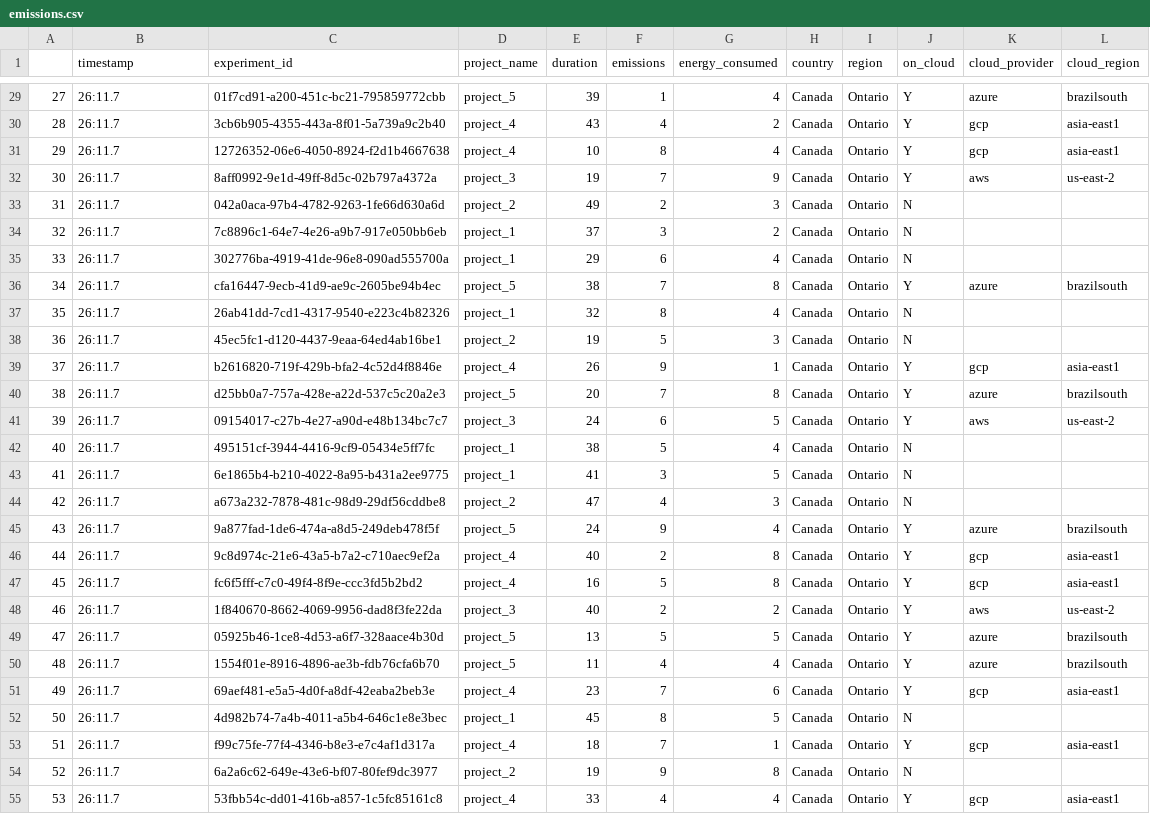
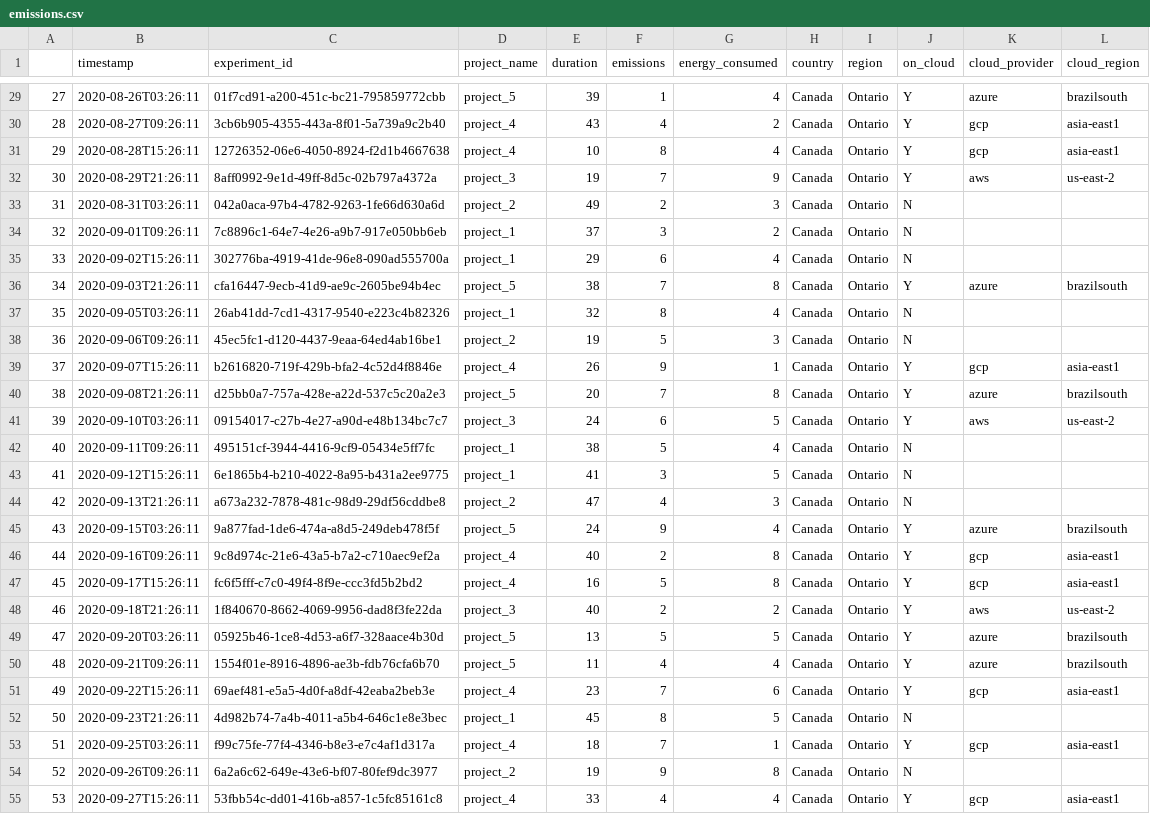
Before and after one commit to mlco2/codecarbon, a CSV file: examples/emissions.csv, drawn as a sheet; only a part is shown, gaps mark what is left out; the diff covers the shown part only.

Commit message:
add updated timestamp format to example output file

```diff
--- a/examples/emissions.csv
+++ b/examples/emissions.csv
@@ -29,27 +29,27 @@
-27,26:11.7,01f7cd91-a200-451c-bc21-795859772cbb,project_5,39,1,4,Canada,Ontario,Y,azure,brazilsouth
-28,26:11.7,3cb6b905-4355-443a-8f01-5a739a9c2b40,project_4,43,4,2,Canada,Ontario,Y,gcp,asia-east1
-29,26:11.7,12726352-06e6-4050-8924-f2d1b4667638,project_4,10,8,4,Canada,Ontario,Y,gcp,asia-east1
-30,26:11.7,8aff0992-9e1d-49ff-8d5c-02b797a4372a,project_3,19,7,9,Canada,Ontario,Y,aws,us-east-2
-31,26:11.7,042a0aca-97b4-4782-9263-1fe66d630a6d,project_2,49,2,3,Canada,Ontario,N,,
-32,26:11.7,7c8896c1-64e7-4e26-a9b7-917e050bb6eb,project_1,37,3,2,Canada,Ontario,N,,
-33,26:11.7,302776ba-4919-41de-96e8-090ad555700a,project_1,29,6,4,Canada,Ontario,N,,
-34,26:11.7,cfa16447-9ecb-41d9-ae9c-2605be94b4ec,project_5,38,7,8,Canada,Ontario,Y,azure,brazilsouth
-35,26:11.7,26ab41dd-7cd1-4317-9540-e223c4b82326,project_1,32,8,4,Canada,Ontario,N,,
-36,26:11.7,45ec5fc1-d120-4437-9eaa-64ed4ab16be1,project_2,19,5,3,Canada,Ontario,N,,
-37,26:11.7,b2616820-719f-429b-bfa2-4c52d4f8846e,project_4,26,9,1,Canada,Ontario,Y,gcp,asia-east1
-38,26:11.7,d25bb0a7-757a-428e-a22d-537c5c20a2e3,project_5,20,7,8,Canada,Ontario,Y,azure,brazilsouth
-39,26:11.7,09154017-c27b-4e27-a90d-e48b134bc7c7,project_3,24,6,5,Canada,Ontario,Y,aws,us-east-2
-40,26:11.7,495151cf-3944-4416-9cf9-05434e5ff7fc,project_1,38,5,4,Canada,Ontario,N,,
-41,26:11.7,6e1865b4-b210-4022-8a95-b431a2ee9775,project_1,41,3,5,Canada,Ontario,N,,
-42,26:11.7,a673a232-7878-481c-98d9-29df56cddbe8,project_2,47,4,3,Canada,Ontario,N,,
-43,26:11.7,9a877fad-1de6-474a-a8d5-249deb478f5f,project_5,24,9,4,Canada,Ontario,Y,azure,brazilsouth
-44,26:11.7,9c8d974c-21e6-43a5-b7a2-c710aec9ef2a,project_4,40,2,8,Canada,Ontario,Y,gcp,asia-east1
-45,26:11.7,fc6f5fff-c7c0-49f4-8f9e-ccc3fd5b2bd2,project_4,16,5,8,Canada,Ontario,Y,gcp,asia-east1
-46,26:11.7,1f840670-8662-4069-9956-dad8f3fe22da,project_3,40,2,2,Canada,Ontario,Y,aws,us-east-2
-47,26:11.7,05925b46-1ce8-4d53-a6f7-328aace4b30d,project_5,13,5,5,Canada,Ontario,Y,azure,brazilsouth
-48,26:11.7,1554f01e-8916-4896-ae3b-fdb76cfa6b70,project_5,11,4,4,Canada,Ontario,Y,azure,brazilsouth
-49,26:11.7,69aef481-e5a5-4d0f-a8df-42eaba2beb3e,project_4,23,7,6,Canada,Ontario,Y,gcp,asia-east1
-50,26:11.7,4d982b74-7a4b-4011-a5b4-646c1e8e3bec,project_1,45,8,5,Canada,Ontario,N,,
-51,26:11.7,f99c75fe-77f4-4346-b8e3-e7c4af1d317a,project_4,18,7,1,Canada,Ontario,Y,gcp,asia-east1
-52,26:11.7,6a2a6c62-649e-43e6-bf07-80fef9dc3977,project_2,19,9,8,Canada,Ontario,N,,
-53,26:11.7,53fbb54c-dd01-416b-a857-1c5fc85161c8,project_4,33,4,4,Canada,Ontario,Y,gcp,asia-east1
+27,2020-08-26T03:26:11,01f7cd91-a200-451c-bc21-795859772cbb,project_5,39,1,4,Canada,Ontario,Y,azure,brazilsouth
+28,2020-08-27T09:26:11,3cb6b905-4355-443a-8f01-5a739a9c2b40,project_4,43,4,2,Canada,Ontario,Y,gcp,asia-east1
+29,2020-08-28T15:26:11,12726352-06e6-4050-8924-f2d1b4667638,project_4,10,8,4,Canada,Ontario,Y,gcp,asia-east1
+30,2020-08-29T21:26:11,8aff0992-9e1d-49ff-8d5c-02b797a4372a,project_3,19,7,9,Canada,Ontario,Y,aws,us-east-2
+31,2020-08-31T03:26:11,042a0aca-97b4-4782-9263-1fe66d630a6d,project_2,49,2,3,Canada,Ontario,N,,
+32,2020-09-01T09:26:11,7c8896c1-64e7-4e26-a9b7-917e050bb6eb,project_1,37,3,2,Canada,Ontario,N,,
+33,2020-09-02T15:26:11,302776ba-4919-41de-96e8-090ad555700a,project_1,29,6,4,Canada,Ontario,N,,
+34,2020-09-03T21:26:11,cfa16447-9ecb-41d9-ae9c-2605be94b4ec,project_5,38,7,8,Canada,Ontario,Y,azure,brazilsouth
+35,2020-09-05T03:26:11,26ab41dd-7cd1-4317-9540-e223c4b82326,project_1,32,8,4,Canada,Ontario,N,,
+36,2020-09-06T09:26:11,45ec5fc1-d120-4437-9eaa-64ed4ab16be1,project_2,19,5,3,Canada,Ontario,N,,
+37,2020-09-07T15:26:11,b2616820-719f-429b-bfa2-4c52d4f8846e,project_4,26,9,1,Canada,Ontario,Y,gcp,asia-east1
+38,2020-09-08T21:26:11,d25bb0a7-757a-428e-a22d-537c5c20a2e3,project_5,20,7,8,Canada,Ontario,Y,azure,brazilsouth
+39,2020-09-10T03:26:11,09154017-c27b-4e27-a90d-e48b134bc7c7,project_3,24,6,5,Canada,Ontario,Y,aws,us-east-2
+40,2020-09-11T09:26:11,495151cf-3944-4416-9cf9-05434e5ff7fc,project_1,38,5,4,Canada,Ontario,N,,
+41,2020-09-12T15:26:11,6e1865b4-b210-4022-8a95-b431a2ee9775,project_1,41,3,5,Canada,Ontario,N,,
+42,2020-09-13T21:26:11,a673a232-7878-481c-98d9-29df56cddbe8,project_2,47,4,3,Canada,Ontario,N,,
+43,2020-09-15T03:26:11,9a877fad-1de6-474a-a8d5-249deb478f5f,project_5,24,9,4,Canada,Ontario,Y,azure,brazilsouth
+44,2020-09-16T09:26:11,9c8d974c-21e6-43a5-b7a2-c710aec9ef2a,project_4,40,2,8,Canada,Ontario,Y,gcp,asia-east1
+45,2020-09-17T15:26:11,fc6f5fff-c7c0-49f4-8f9e-ccc3fd5b2bd2,project_4,16,5,8,Canada,Ontario,Y,gcp,asia-east1
+46,2020-09-18T21:26:11,1f840670-8662-4069-9956-dad8f3fe22da,project_3,40,2,2,Canada,Ontario,Y,aws,us-east-2
+47,2020-09-20T03:26:11,05925b46-1ce8-4d53-a6f7-328aace4b30d,project_5,13,5,5,Canada,Ontario,Y,azure,brazilsouth
+48,2020-09-21T09:26:11,1554f01e-8916-4896-ae3b-fdb76cfa6b70,project_5,11,4,4,Canada,Ontario,Y,azure,brazilsouth
+49,2020-09-22T15:26:11,69aef481-e5a5-4d0f-a8df-42eaba2beb3e,project_4,23,7,6,Canada,Ontario,Y,gcp,asia-east1
+50,2020-09-23T21:26:11,4d982b74-7a4b-4011-a5b4-646c1e8e3bec,project_1,45,8,5,Canada,Ontario,N,,
+51,2020-09-25T03:26:11,f99c75fe-77f4-4346-b8e3-e7c4af1d317a,project_4,18,7,1,Canada,Ontario,Y,gcp,asia-east1
+52,2020-09-26T09:26:11,6a2a6c62-649e-43e6-bf07-80fef9dc3977,project_2,19,9,8,Canada,Ontario,N,,
+53,2020-09-27T15:26:11,53fbb54c-dd01-416b-a857-1c5fc85161c8,project_4,33,4,4,Canada,Ontario,Y,gcp,asia-east1
```
Also changed, not shown: 73 edited cells elsewhere in this file.
